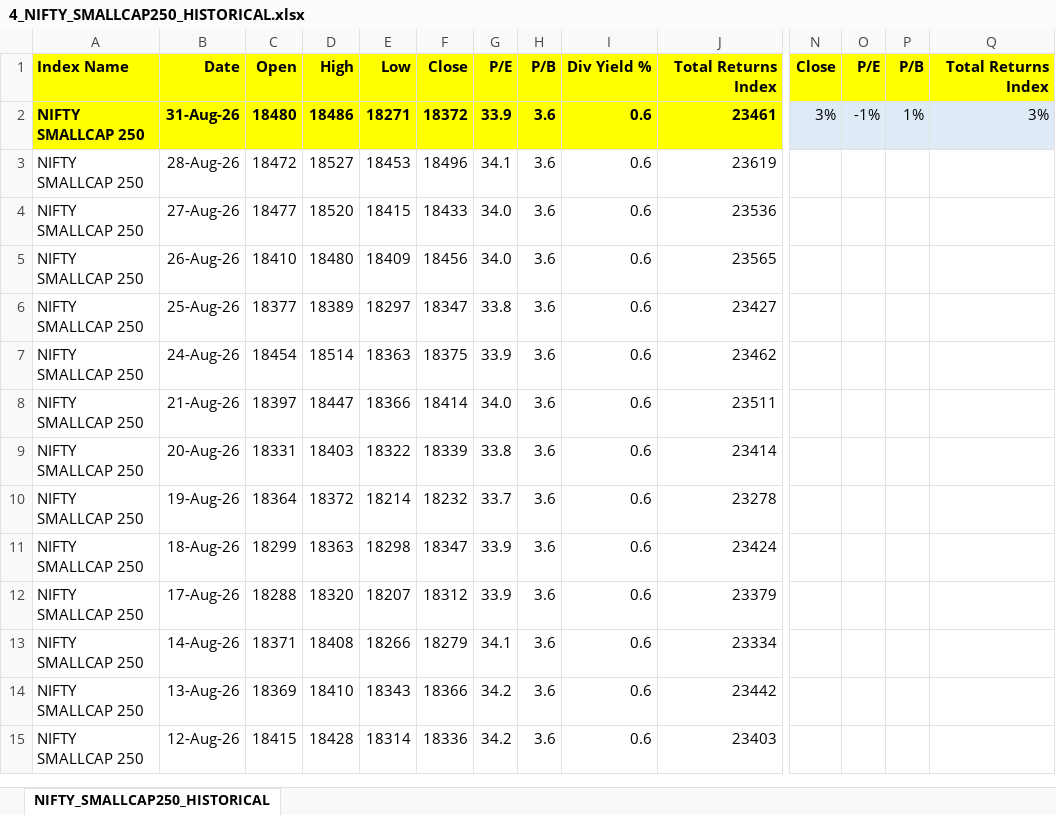
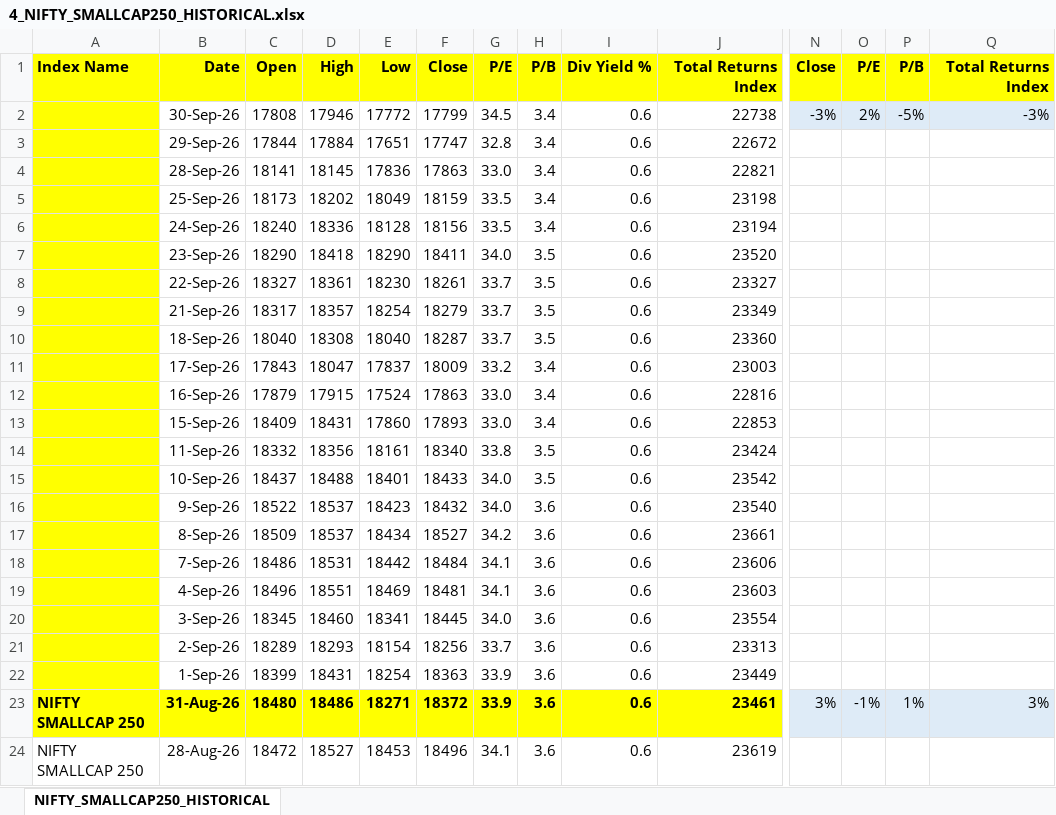
Before and after one commit to deepstratAI/InStoMaDa, an Excel workbook: data/nse_data/4_NIFTY_SMALLCAP250_HISTORICAL.xlsx, sheet NIFTY_SMALLCAP250_HISTORICAL, drawn as a sheet; only a part is shown, gaps mark what is left out; the shorter side is filled out with more unchanged rows; values as stored, in another font and other column widths than the file's, no borders; rows hold the shown columns only; the diff names each change by its address in the sheet, - before the commit and + after, or states it on an @@ line.

```diff
--- a/data/nse_data/4_NIFTY_SMALLCAP250_HISTORICAL.xlsx (sheet NIFTY_SMALLCAP250_HISTORICAL)
+++ b/data/nse_data/4_NIFTY_SMALLCAP250_HISTORICAL.xlsx (sheet NIFTY_SMALLCAP250_HISTORICAL)
+row 2:  | 30-Sep-26 | 17808 | 17946 | 17772 | 17799 | 34.5 | 3.4 | 0.6 | 22738 | -3% | 2% | -5% | -3%
+row 3:  | 29-Sep-26 | 17844 | 17884 | 17651 | 17747 | 32.8 | 3.4 | 0.6 | 22672
+row 4:  | 28-Sep-26 | 18141 | 18145 | 17836 | 17863 | 33.0 | 3.4 | 0.6 | 22821
+row 5:  | 25-Sep-26 | 18173 | 18202 | 18049 | 18159 | 33.5 | 3.4 | 0.6 | 23198
+row 6:  | 24-Sep-26 | 18240 | 18336 | 18128 | 18156 | 33.5 | 3.4 | 0.6 | 23194
+row 7:  | 23-Sep-26 | 18290 | 18418 | 18290 | 18411 | 34.0 | 3.5 | 0.6 | 23520
+row 8:  | 22-Sep-26 | 18327 | 18361 | 18230 | 18261 | 33.7 | 3.5 | 0.6 | 23327
+row 9:  | 21-Sep-26 | 18317 | 18357 | 18254 | 18279 | 33.7 | 3.5 | 0.6 | 23349
+row 10:  | 18-Sep-26 | 18040 | 18308 | 18040 | 18287 | 33.7 | 3.5 | 0.6 | 23360
+row 11:  | 17-Sep-26 | 17843 | 18047 | 17837 | 18009 | 33.2 | 3.4 | 0.6 | 23003
+row 12:  | 16-Sep-26 | 17879 | 17915 | 17524 | 17863 | 33.0 | 3.4 | 0.6 | 22816
+row 13:  | 15-Sep-26 | 18409 | 18431 | 17860 | 17893 | 33.0 | 3.4 | 0.6 | 22853
+row 14:  | 11-Sep-26 | 18332 | 18356 | 18161 | 18340 | 33.8 | 3.5 | 0.6 | 23424
+row 15:  | 10-Sep-26 | 18437 | 18488 | 18401 | 18433 | 34.0 | 3.5 | 0.6 | 23542
+row 16:  | 9-Sep-26 | 18522 | 18537 | 18423 | 18432 | 34.0 | 3.6 | 0.6 | 23540
+row 17:  | 8-Sep-26 | 18509 | 18537 | 18434 | 18527 | 34.2 | 3.6 | 0.6 | 23661
+row 18:  | 7-Sep-26 | 18486 | 18531 | 18442 | 18484 | 34.1 | 3.6 | 0.6 | 23606
+row 19:  | 4-Sep-26 | 18496 | 18551 | 18469 | 18481 | 34.1 | 3.6 | 0.6 | 23603
+row 20:  | 3-Sep-26 | 18345 | 18460 | 18341 | 18445 | 34.0 | 3.6 | 0.6 | 23554
+row 21:  | 2-Sep-26 | 18289 | 18293 | 18154 | 18256 | 33.7 | 3.6 | 0.6 | 23313
+row 22:  | 1-Sep-26 | 18399 | 18431 | 18254 | 18363 | 33.9 | 3.6 | 0.6 | 23449
```
Also changed, not shown: data/nse_data/1_NIFTY50_HISTORICAL.xlsx, data/nse_data/2_NIFTY_NEXT50_HISTORICAL.xlsx, 3 other files.
